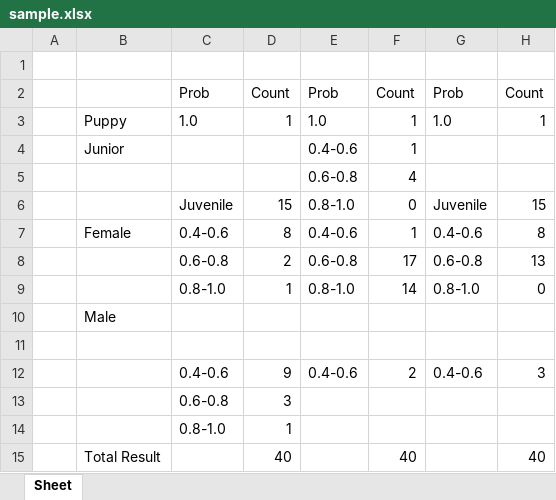
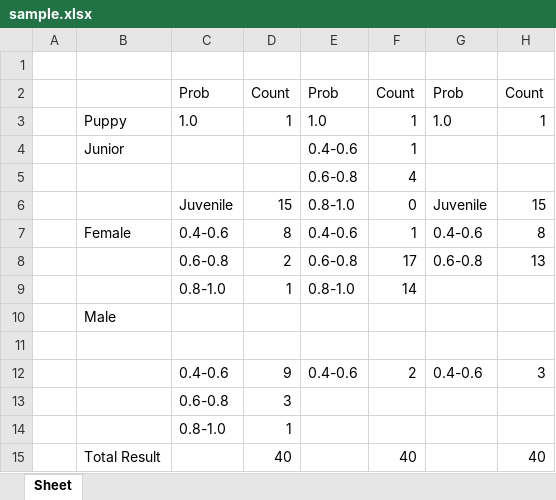
Before and after one commit to epsi-rns/anycode, an Excel workbook: python/openpyxl/pivot/sample.xlsx, sheet Sheet, drawn as a sheet; values as stored, in another font and other column widths than the file's, no borders; the diff names each change by its address in the sheet, - before the commit and + after, or states it on an @@ line.

Commit message:
Article: openpyxl: Pivot

```diff
--- a/python/openpyxl/pivot/sample.xlsx (sheet Sheet)
+++ b/python/openpyxl/pivot/sample.xlsx (sheet Sheet)
-G9: 0.8-1.0
+G9: (empty)
-H9: 0
+H9: (empty)
```
Also changed, not shown: python/openpyxl/pivot/sample-colored.xlsx, 3 other files.
